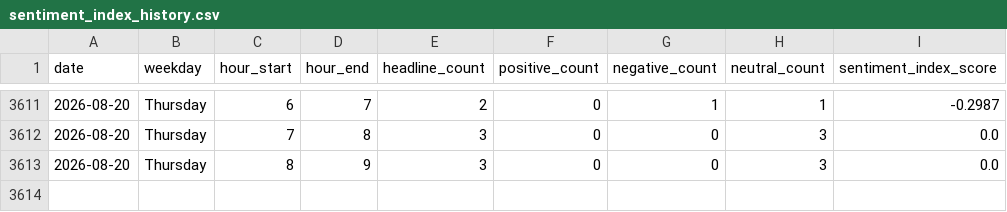
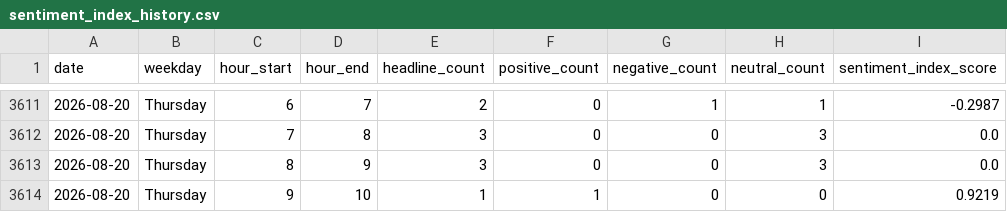
Before and after one commit to Karen2007/Tech-News-Sentiment, a CSV file: sentiment_index_history.csv, drawn as a sheet; only a part is shown, gaps mark what is left out.

```diff
--- a/sentiment_index_history.csv
+++ b/sentiment_index_history.csv
@@ -3613 +3613,2 @@ date,weekday,hour_start,hour_end,headline_count,positive_count,negative_count,ne
 2026-08-20,Thursday,8,9,3,0,0,3,0.0
+2026-08-20,Thursday,9,10,1,1,0,0,0.9219
```
Also changed, not shown: 2 other files.
